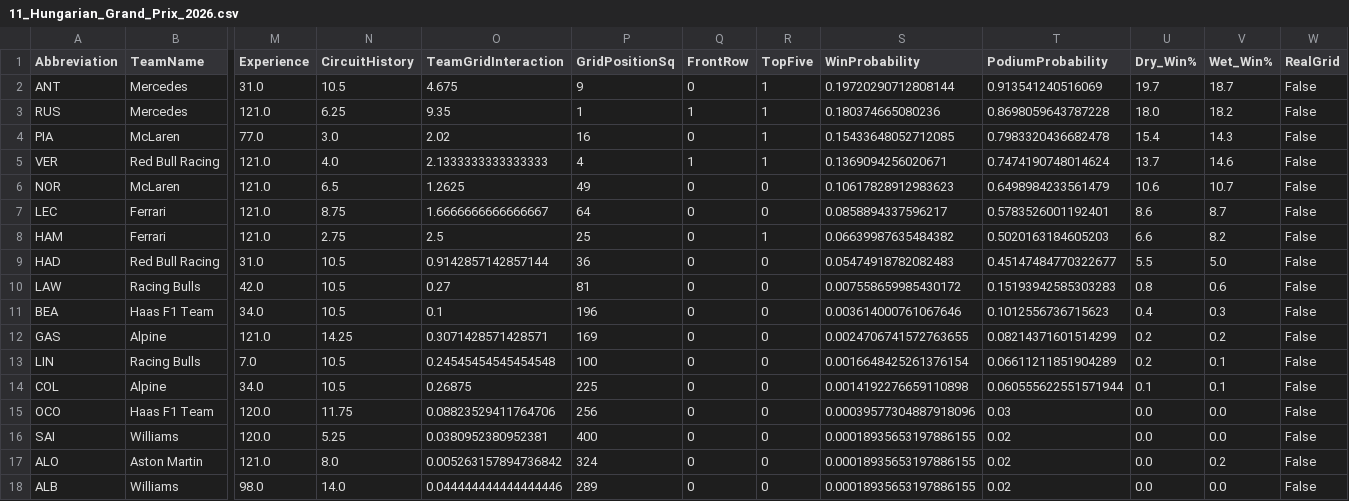
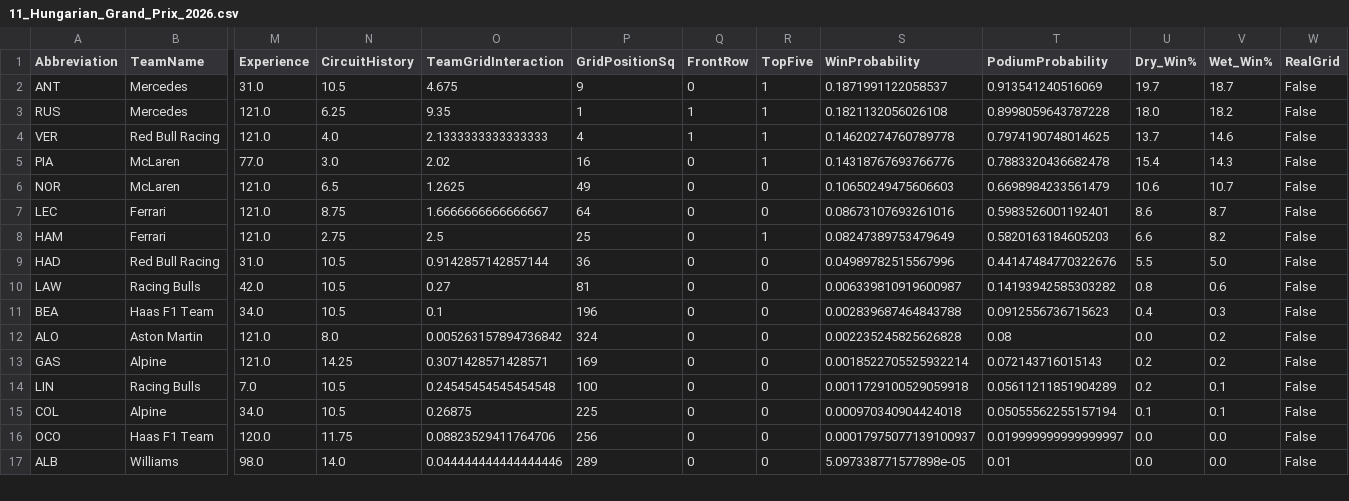
Before and after one commit to Raina-Mangat/Pitwall2026, a CSV file: predictions/11_Hungarian_Grand_Prix_2026.csv, drawn as a sheet; only a part is shown, gaps mark what is left out; removed rows and columns are numbered as before the commit, all else as after; rows hold the shown columns only; the diff covers the shown part only; the diff names each change by its address in the sheet, - before the commit and + after, or states it on an @@ line.

```diff
--- a/predictions/11_Hungarian_Grand_Prix_2026.csv
+++ b/predictions/11_Hungarian_Grand_Prix_2026.csv
-S2 (WinProbability): 0.19720290712808144
+S2 (WinProbability): 0.1871991122058537
-S3 (WinProbability): 0.180374665080236
+S3 (WinProbability): 0.1821132056026108
-T3 (PodiumProbability): 0.8698059643787228
+T3 (PodiumProbability): 0.8998059643787228
-row 4: PIA | McLaren | 77.0 | 3.0 | 2.02 | 16 | 0 | 1 | 0.15433648052712085 | 0.7983320436682478 | 15.4 | 14.3 | False
-S4 (WinProbability): 0.1369094256020671
+S4 (WinProbability): 0.14620274760789778
-T4 (PodiumProbability): 0.7474190748014624
+T4 (PodiumProbability): 0.7974190748014625
+row 5: PIA | McLaren | 77.0 | 3.0 | 2.02 | 16 | 0 | 1 | 0.14318767693766776 | 0.7883320436682478 | 15.4 | 14.3 | False
-S6 (WinProbability): 0.10617828912983623
+S6 (WinProbability): 0.10650249475606603
-T6 (PodiumProbability): 0.6498984233561479
+T6 (PodiumProbability): 0.6698984233561479
-S7 (WinProbability): 0.0858894337596217
+S7 (WinProbability): 0.08673107693261016
-T7 (PodiumProbability): 0.5783526001192401
+T7 (PodiumProbability): 0.5983526001192401
-S8 (WinProbability): 0.06639987635484382
+S8 (WinProbability): 0.08247389753479649
-T8 (PodiumProbability): 0.5020163184605203
+T8 (PodiumProbability): 0.5820163184605203
-S9 (WinProbability): 0.05474918782082483
+S9 (WinProbability): 0.04989782515567996
-T9 (PodiumProbability): 0.45147484770322677
+T9 (PodiumProbability): 0.44147484770322676
-S10 (WinProbability): 0.007558659985430172
+S10 (WinProbability): 0.006339810919600987
-T10 (PodiumProbability): 0.15193942585303283
+T10 (PodiumProbability): 0.14193942585303282
-S11 (WinProbability): 0.003614000761067646
+S11 (WinProbability): 0.002839687464843788
-T11 (PodiumProbability): 0.1012556736715623
+T11 (PodiumProbability): 0.0912556736715623
+row 12: ALO | Aston Martin | 121.0 | 8.0 | 0.005263157894736842 | 324 | 0 | 0 | 0.002235245825626828 | 0.08 | 0.0 | 0.2 | False
-S13 (WinProbability): 0.0024706741572763655
+S13 (WinProbability): 0.0018522705525932214
-T13 (PodiumProbability): 0.08214371601514299
+T13 (PodiumProbability): 0.072143716015143
-S14 (WinProbability): 0.0016648425261376154
+S14 (WinProbability): 0.0011729100529059918
-T14 (PodiumProbability): 0.06611211851904289
+T14 (PodiumProbability): 0.05611211851904289
-S15 (WinProbability): 0.0014192276659110898
+S15 (WinProbability): 0.000970340904424018
-T15 (PodiumProbability): 0.060555622551571944
+T15 (PodiumProbability): 0.05055562255157194
-S16 (WinProbability): 0.00039577304887918096
+S16 (WinProbability): 0.00017975077139100937
-T16 (PodiumProbability): 0.03
+T16 (PodiumProbability): 0.019999999999999997
-row 16: SAI | Williams | 120.0 | 5.25 | 0.0380952380952381 | 400 | 0 | 0 | 0.00018935653197886155 | 0.02 | 0.0 | 0.0 | False
-row 17: ALO | Aston Martin | 121.0 | 8.0 | 0.005263157894736842 | 324 | 0 | 0 | 0.00018935653197886155 | 0.02 | 0.0 | 0.2 | False
-S17 (WinProbability): 0.00018935653197886155
+S17 (WinProbability): 5.097338771577898e-05
-T17 (PodiumProbability): 0.02
+T17 (PodiumProbability): 0.01
```
Also changed, not shown: 1 added row and 10 edited cells elsewhere in this file, predictions/10_Belgian_Grand_Prix_2026.csv, 1 other file.
